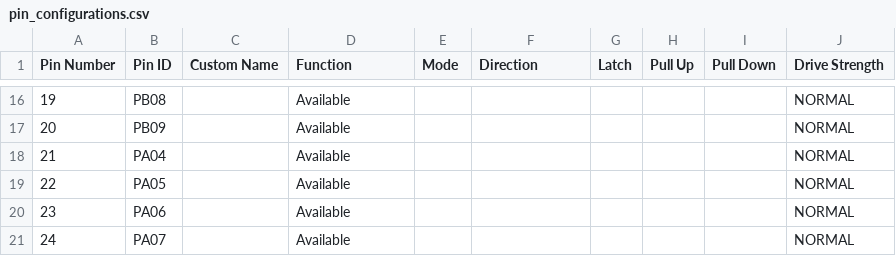
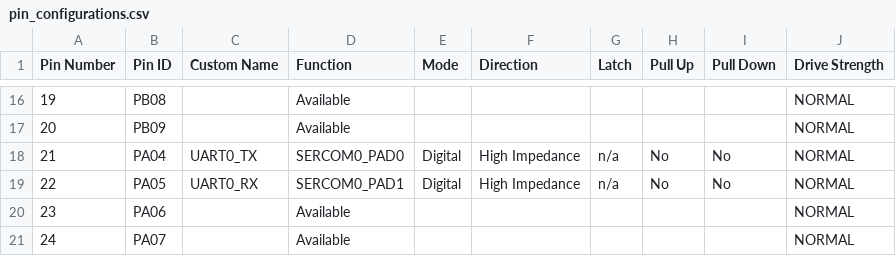
Before and after one commit to gbarnett2025/MPLABX_E54_example, a CSV file: src/config/default/pin_configurations.csv, drawn as a sheet; only a part is shown, gaps mark what is left out.

Commit message:
added uart echo

```diff
--- a/src/config/default/pin_configurations.csv
+++ b/src/config/default/pin_configurations.csv
@@ -17,4 +17,4 @@ Pin Number,Pin ID,Custom Name,Function,Mode, Direction,Latch,Pull Up,Pull Down,D
 20,PB09,,Available,,,,,,NORMAL
-21,PA04,,Available,,,,,,NORMAL
-22,PA05,,Available,,,,,,NORMAL
+21,PA04,UART0_TX,SERCOM0_PAD0,Digital,High Impedance,n/a,No,No,NORMAL
+22,PA05,UART0_RX,SERCOM0_PAD1,Digital,High Impedance,n/a,No,No,NORMAL
 23,PA06,,Available,,,,,,NORMAL
```
Also changed, not shown: 13 other files.
